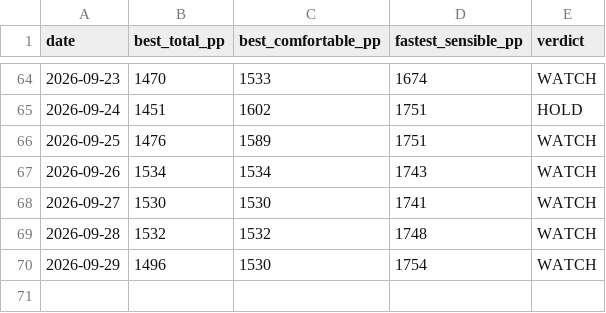
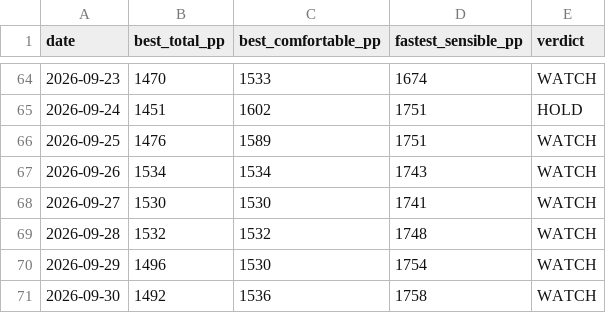
Before and after one commit to Jack-Wests/japan-flight-log, a CSV file: prices.csv, drawn as a sheet; only a part is shown, gaps mark what is left out.

```diff
--- a/prices.csv
+++ b/prices.csv
@@ -70 +70,2 @@ date,best_total_pp,best_comfortable_pp,fastest_sensible_pp,verdict
 2026-09-29,1496,1530,1754,WATCH
+2026-09-30,1492,1536,1758,WATCH
```
Also changed, not shown: search-log.csv, 7 other files.
